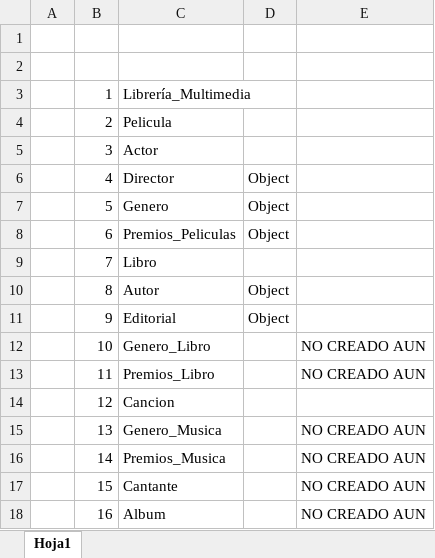
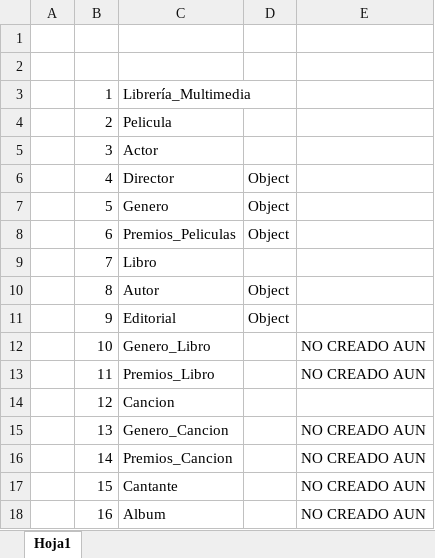
Before and after one commit to aritzgari/LANDO1.2, an Excel workbook: IDs de clases.xlsx, sheet Hoja1, drawn as a sheet; values as stored, in another font and other column widths than the file's, no borders; the diff names each change by its address in the sheet, - before the commit and + after, or states it on an @@ line.

```diff
--- a/IDs de clases.xlsx (sheet Hoja1)
+++ b/IDs de clases.xlsx (sheet Hoja1)
-C15: Genero_Musica
+C15: Genero_Cancion
-C16: Premios_Musica
+C16: Premios_Cancion
```
Also changed, not shown: 39 other files.
